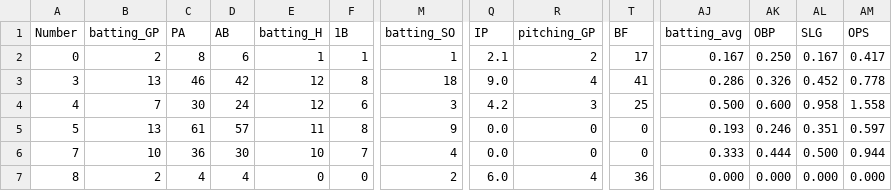
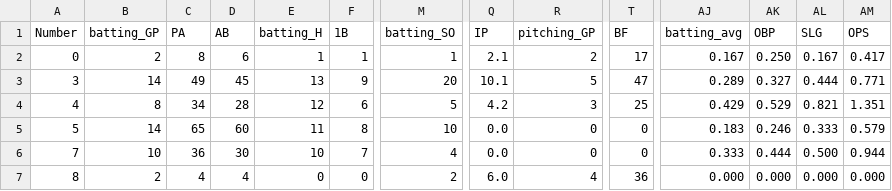
Before and after one commit to jackpuncochar/hamelhawks, a CSV file: cleaned_stats_2026.csv, drawn as a sheet; only a part is shown, gaps mark what is left out; the diff covers the shown part only; the diff names each change by its address in the sheet, - before the commit and + after, or states it on an @@ line.

Commit message:
update stats, results, standings

```diff
--- a/cleaned_stats_2026.csv
+++ b/cleaned_stats_2026.csv
-B3 (batting_GP): 13
+B3 (batting_GP): 14
-C3 (PA): 46
+C3 (PA): 49
-D3 (AB): 42
+D3 (AB): 45
-E3 (batting_H): 12
+E3 (batting_H): 13
-F3 (1B): 8
+F3 (1B): 9
-M3 (batting_SO): 18
+M3 (batting_SO): 20
-Q3 (IP): 9.0
+Q3 (IP): 10.1
-R3 (pitching_GP): 4
+R3 (pitching_GP): 5
-T3 (BF): 41
+T3 (BF): 47
-AJ3 (batting_avg): 0.286
+AJ3 (batting_avg): 0.289
-AK3 (OBP): 0.326
+AK3 (OBP): 0.327
-AL3 (SLG): 0.452
+AL3 (SLG): 0.444
-AM3 (OPS): 0.778
+AM3 (OPS): 0.771
-B4 (batting_GP): 7
+B4 (batting_GP): 8
-C4 (PA): 30
+C4 (PA): 34
-D4 (AB): 24
+D4 (AB): 28
-M4 (batting_SO): 3
+M4 (batting_SO): 5
-AJ4 (batting_avg): 0.500
+AJ4 (batting_avg): 0.429
-AK4 (OBP): 0.600
+AK4 (OBP): 0.529
-AL4 (SLG): 0.958
+AL4 (SLG): 0.821
-AM4 (OPS): 1.558
+AM4 (OPS): 1.351
-B5 (batting_GP): 13
+B5 (batting_GP): 14
-C5 (PA): 61
+C5 (PA): 65
-D5 (AB): 57
+D5 (AB): 60
-M5 (batting_SO): 9
+M5 (batting_SO): 10
-AJ5 (batting_avg): 0.193
+AJ5 (batting_avg): 0.183
-AL5 (SLG): 0.351
+AL5 (SLG): 0.333
-AM5 (OPS): 0.597
+AM5 (OPS): 0.579
```
Also changed, not shown: 104 edited cells elsewhere in this file, 11 other files.
